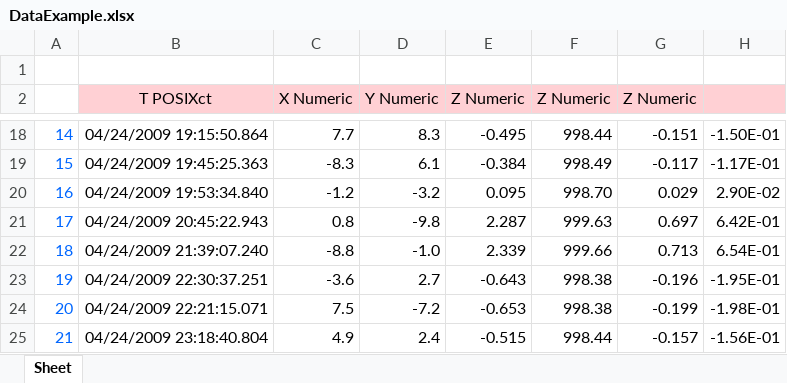
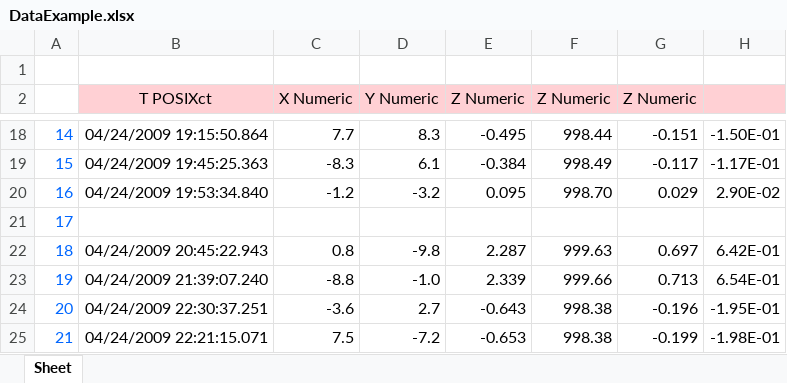
Before and after one commit to USGS-R/RSurvey, an Excel workbook: inst/extdata/DataExample.xlsx, sheet Sheet, drawn as a sheet; only a part is shown, gaps mark what is left out; the shorter side is filled out with more unchanged rows; values as stored, in another font and other column widths than the file's, no borders; addresses are those after the commit; rows hold the shown columns only; the diff names each change by its address in the sheet, - before the commit and + after, or states it on an @@ line.

```diff
--- a/inst/extdata/DataExample.xlsx (sheet Sheet)
+++ b/inst/extdata/DataExample.xlsx (sheet Sheet)
+row 21: 17
@@ column A renumbered from row 22 down @@
```
Also changed, not shown: 4 other files.
